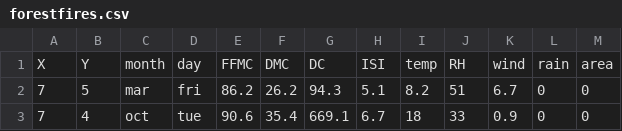
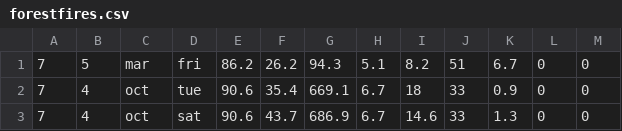
Before and after one commit to MercedesDeLaGarza/CS-4375_Assignment1, a CSV file: forestfires.csv, drawn as a sheet; only a part is shown; the shorter side is filled out with more unchanged rows; the diff names each change by its address in the sheet, - before the commit and + after, or states it on an @@ line.

Commit message:
Add files via upload

```diff
--- a/forestfires.csv
+++ b/forestfires.csv
-row 1: X | Y | month | day | FFMC | DMC | DC | ISI | temp | RH | wind | rain | area
```
